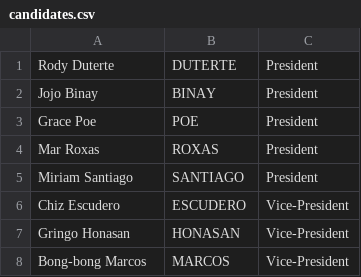
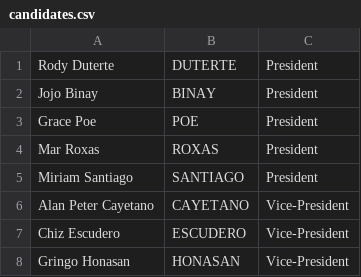
Before and after one commit to lbhurtado/farmgate, a CSV file: database/candidates.csv, drawn as a sheet; only a part is shown; the shorter side is filled out with more unchanged rows; the diff names each change by its address in the sheet, - before the commit and + after, or states it on an @@ line.

```diff
--- a/database/candidates.csv
+++ b/database/candidates.csv
+row 6: Alan Peter Cayetano | CAYETANO | Vice-President
```
Also changed, not shown: database/elective_positions.csv, 22 other files.
